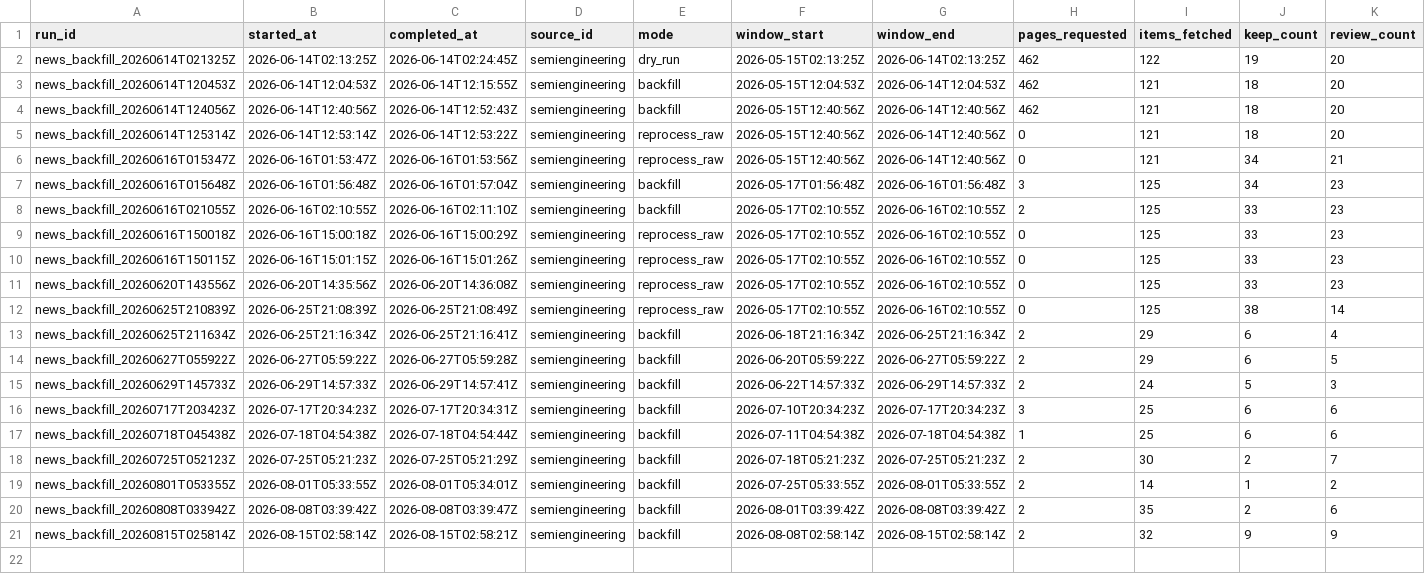
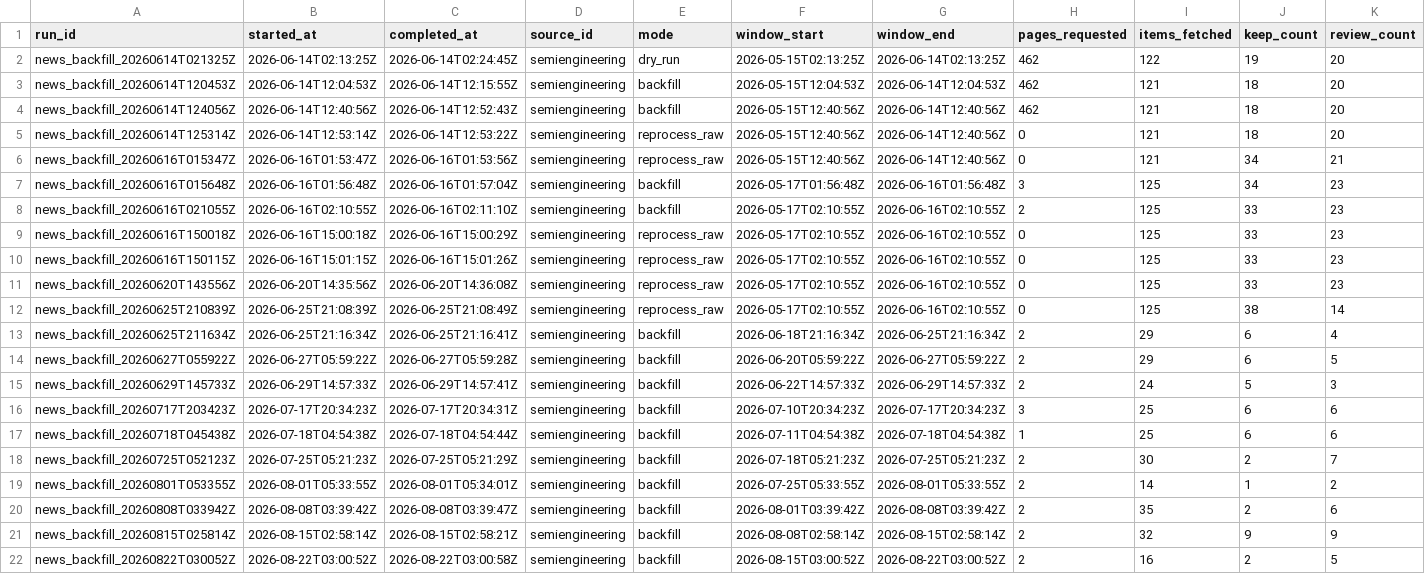
Before and after one commit to GhcFrank/investment-os, a CSV file: data/news/news_fetch_log.csv, drawn as a sheet; only a part is shown; rows hold the shown columns only; the diff names each change by its address in the sheet, - before the commit and + after, or states it on an @@ line.

```diff
--- a/data/news/news_fetch_log.csv
+++ b/data/news/news_fetch_log.csv
+row 22: news_backfill_20260822T030052Z | 2026-08-22T03:00:52Z | 2026-08-22T03:00:58Z | semiengineering | backfill | 2026-08-15T03:00:52Z | 2026-08-22T03:00:52Z | 2 | 16 | 2 | 5
```
Also changed, not shown: data/news/deepseek_news_analysis_log.csv, data/news/news_latest_fetch_manifest.csv, 5 other files.
